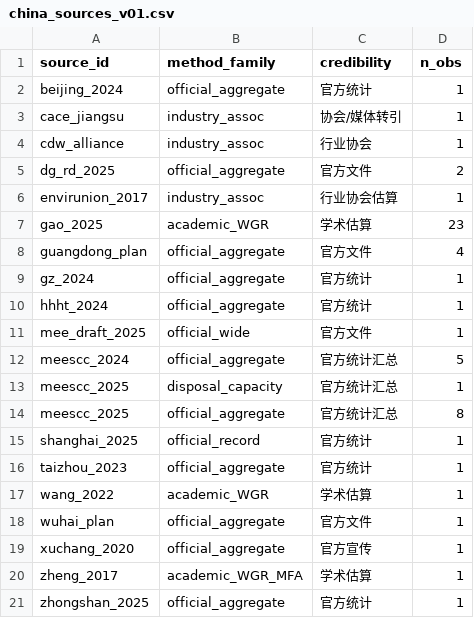
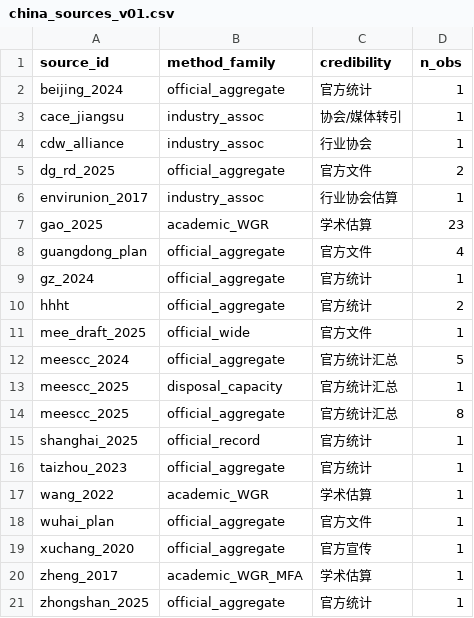
Before and after one commit to IMUJason/cdw-coherent-accounting, a CSV file: data/china/china_sources_v01.csv, drawn as a sheet.

Commit message:
R15 round-5: sync noise-prior parameterization into package code, fix hhht source row, archive constant-drift forecast (4.12), README runtime/value fixes, verification 28/28

```diff
--- a/data/china/china_sources_v01.csv
+++ b/data/china/china_sources_v01.csv
@@ -9,3 +9,3 @@ guangdong_plan,official_aggregate,官方文件,4
 gz_2024,official_aggregate,官方统计,1
-hhht_2024,official_aggregate,官方统计,1
+hhht,official_aggregate,官方统计,2
 mee_draft_2025,official_wide,官方文件,1
```
Also changed, not shown: 6 other files.
